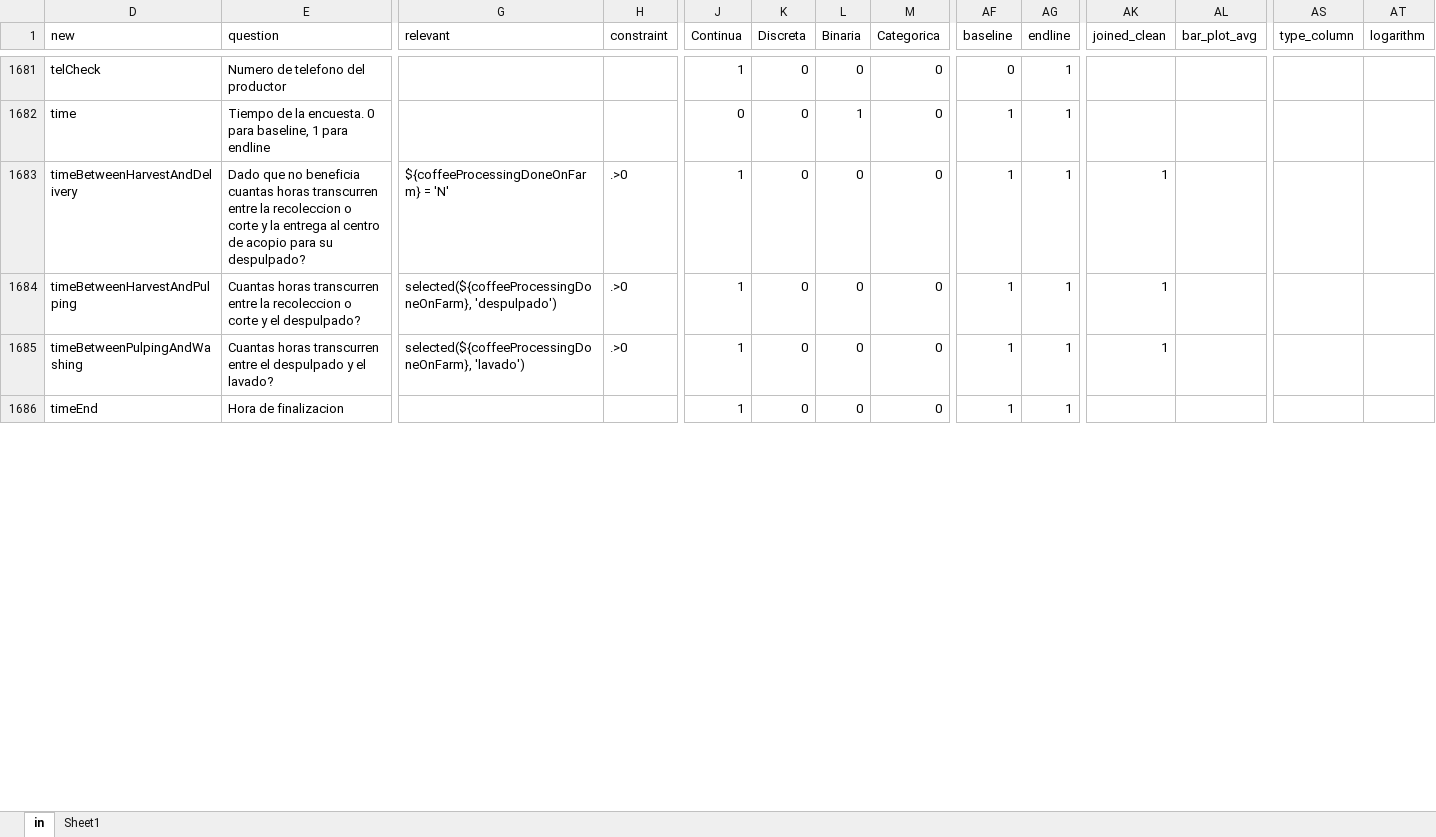
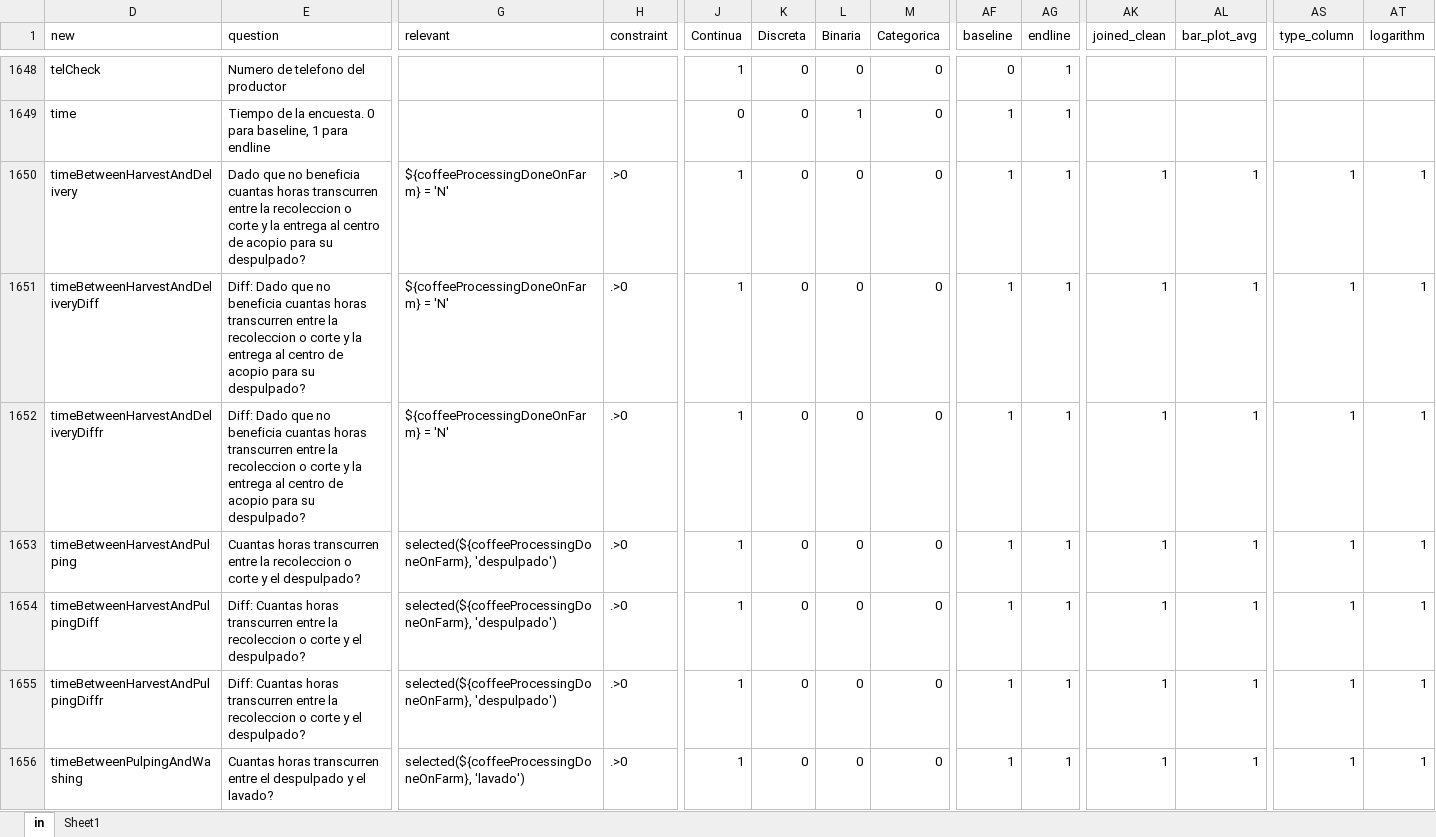
Before and after one commit to rszapatav0/RFMcoffeeHonduras, an Excel workbook: 02_code/dictionary.xlsx, sheet in, drawn as a sheet; only a part is shown, gaps mark what is left out; the shorter side is filled out with more unchanged rows; values as stored, in another font and other column widths than the file's, no borders; conditional formats not drawn; addresses are those after the commit; rows hold the shown columns only; the diff covers the shown part only; the diff names each change by its address in the sheet, - before the commit and + after, or states it on an @@ line.

```diff
--- a/02_code/dictionary.xlsx (sheet in)
+++ b/02_code/dictionary.xlsx (sheet in)
-AL1650 (bar_plot_avg): (empty)
+AL1650 (bar_plot_avg): 1
-AS1650 (type_column): (empty)
+AS1650 (type_column): 1
-AT1650 (logarithm): (empty)
+AT1650 (logarithm): 1
+row 1651: timeBetweenHarvestAndDeliveryDiff | Diff: Dado que no beneficia cuantas horas transcurren entre la recoleccion o corte y la entrega al centro de acopio para su despulpado? | ${coffeeProcessingDoneOnFarm} = 'N' | .>0 | 1 | 0 | 0 | 0 | 1 | 1 | 1 | 1 | 1 | 1
+row 1652: timeBetweenHarvestAndDeliveryDiffr | Diff: Dado que no beneficia cuantas horas transcurren entre la recoleccion o corte y la entrega al centro de acopio para su despulpado? | ${coffeeProcessingDoneOnFarm} = 'N' | .>0 | 1 | 0 | 0 | 0 | 1 | 1 | 1 | 1 | 1 | 1
-AL1653 (bar_plot_avg): (empty)
+AL1653 (bar_plot_avg): 1
-AS1653 (type_column): (empty)
+AS1653 (type_column): 1
-AT1653 (logarithm): (empty)
+AT1653 (logarithm): 1
+row 1654: timeBetweenHarvestAndPulpingDiff | Diff: Cuantas horas transcurren entre la recoleccion o corte y el despulpado? | selected(${coffeeProcessingDoneOnFarm}, 'despulpado') | .>0 | 1 | 0 | 0 | 0 | 1 | 1 | 1 | 1 | 1 | 1
+row 1655: timeBetweenHarvestAndPulpingDiffr | Diff: Cuantas horas transcurren entre la recoleccion o corte y el despulpado? | selected(${coffeeProcessingDoneOnFarm}, 'despulpado') | .>0 | 1 | 0 | 0 | 0 | 1 | 1 | 1 | 1 | 1 | 1
-AL1656 (bar_plot_avg): (empty)
+AL1656 (bar_plot_avg): 1
-AS1656 (type_column): (empty)
+AS1656 (type_column): 1
-AT1656 (logarithm): (empty)
+AT1656 (logarithm): 1
```
Also changed, not shown: 16 added rows, 52 removed rows and 97 edited cells elsewhere in this sheet, hidden cells, 16 other files.
